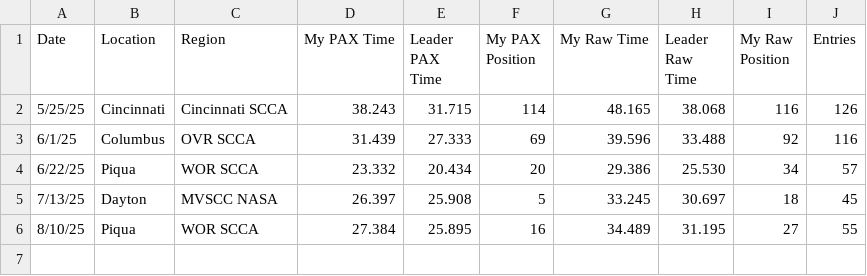
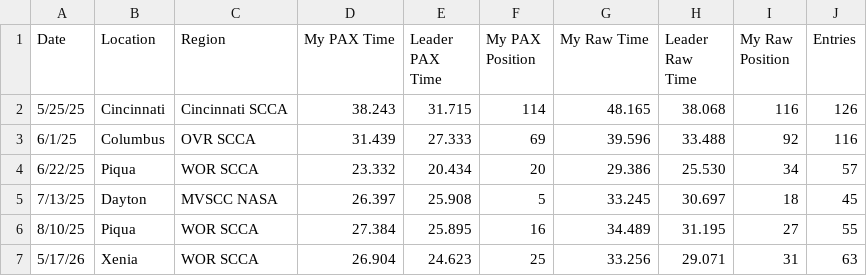
Before and after one commit to TheProgrammingTurkey/TheProgrammingTurkey.github.io, a CSV file: misc/Autocross/times.csv, drawn as a sheet; the diff names each change by its address in the sheet, - before the commit and + after, or states it on an @@ line.

```diff
--- a/misc/Autocross/times.csv
+++ b/misc/Autocross/times.csv
+row 7: 5/17/26 | Xenia | WOR SCCA | 26.904 | 24.623 | 25 | 33.256 | 29.071 | 31 | 63
```
Also changed, not shown: 2 other files.
